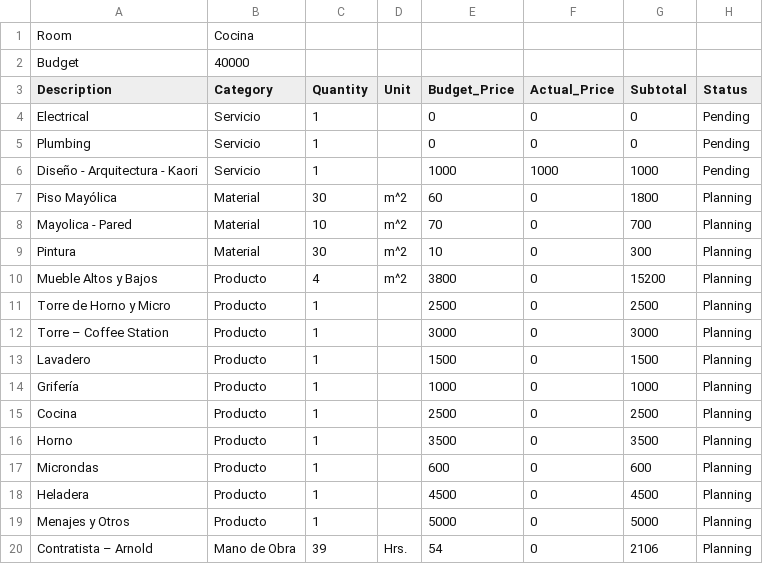
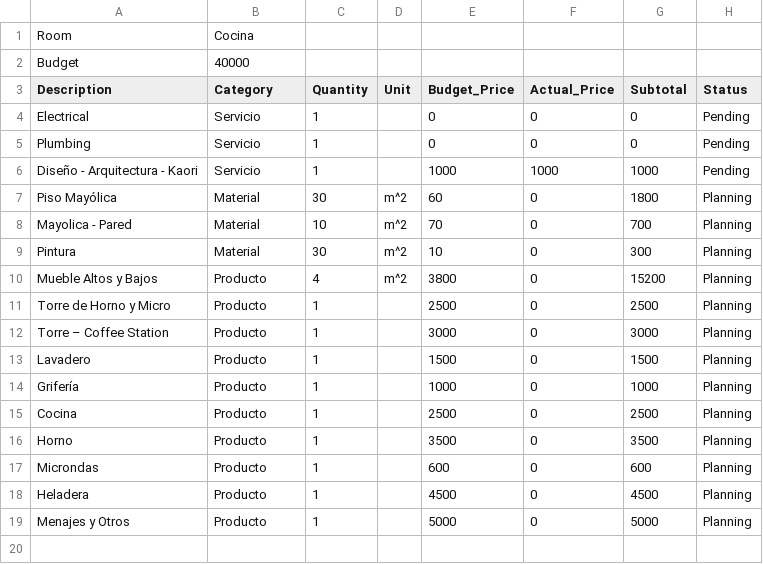
Before and after one commit to Gustavo-Hilario/apartment-remodel, a CSV file: data/rooms/cocina.csv, drawn as a sheet; the diff names each change by its address in the sheet, - before the commit and + after, or states it on an @@ line.

```diff
--- a/data/rooms/cocina.csv
+++ b/data/rooms/cocina.csv
-row 20: Contratista – Arnold | Mano de Obra | 39 | Hrs. | 54 | 0 | 2106 | Planning
```
Also changed, not shown: data/category-summary.csv, data/rooms/balcon.csv, 10 other files.
